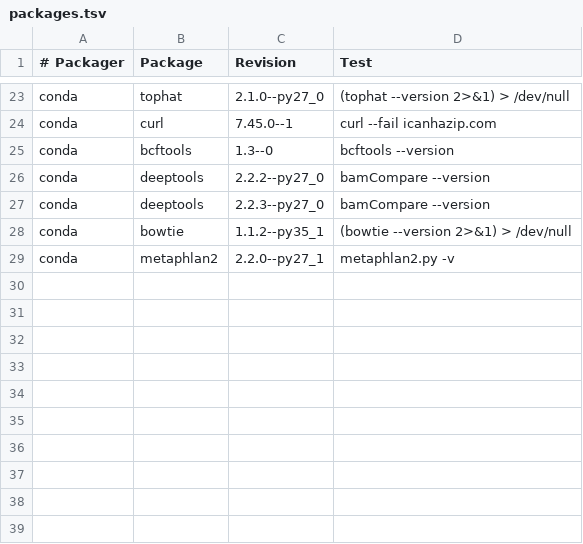
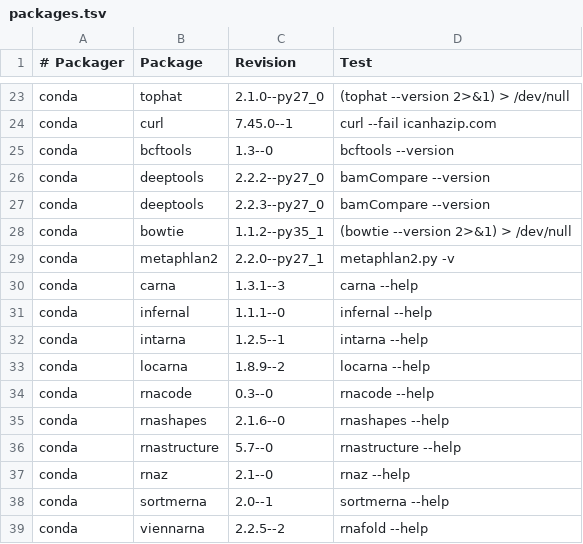
Before and after one commit to BioContainers/mulled, a TSV file: packages.tsv, drawn as a sheet; only a part is shown, gaps mark what is left out.

Commit message:
Add rnatools

```diff
--- a/packages.tsv
+++ b/packages.tsv
@@ -29 +29,11 @@ conda	bowtie	1.1.2--py35_1	(bowtie --version 2>&1) > /dev/null
 conda	metaphlan2	2.2.0--py27_1	metaphlan2.py -v
+conda	carna	1.3.1--3	carna --help
+conda	infernal	1.1.1--0	infernal --help
+conda	intarna	1.2.5--1	intarna --help
+conda	locarna	1.8.9--2	locarna --help
+conda	rnacode	0.3--0	rnacode --help
+conda	rnashapes	2.1.6--0	rnashapes --help
+conda	rnastructure	5.7--0	rnastructure --help
+conda	rnaz	2.1--0	rnaz --help
+conda	sortmerna	2.0--1	sortmerna --help
+conda	viennarna	2.2.5--2	rnafold --help
```
